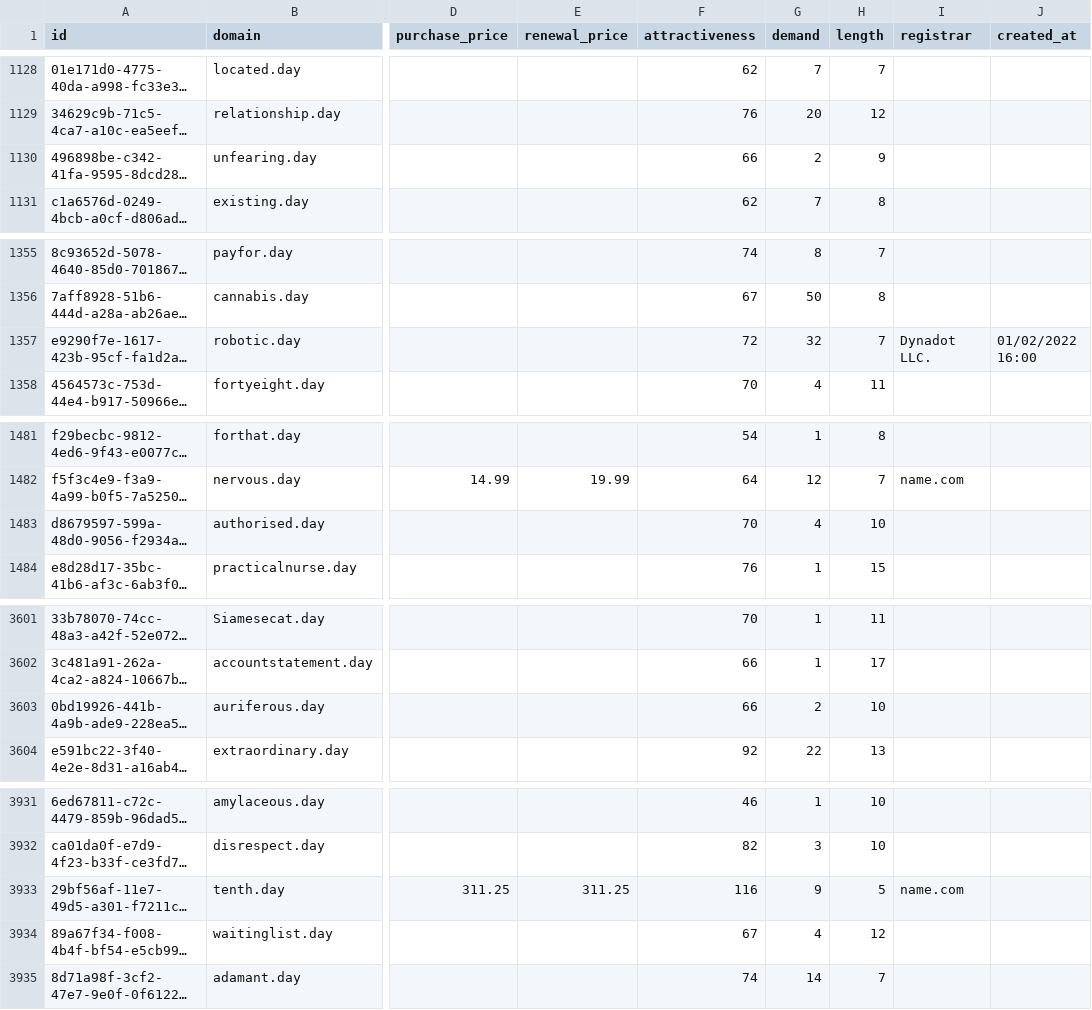
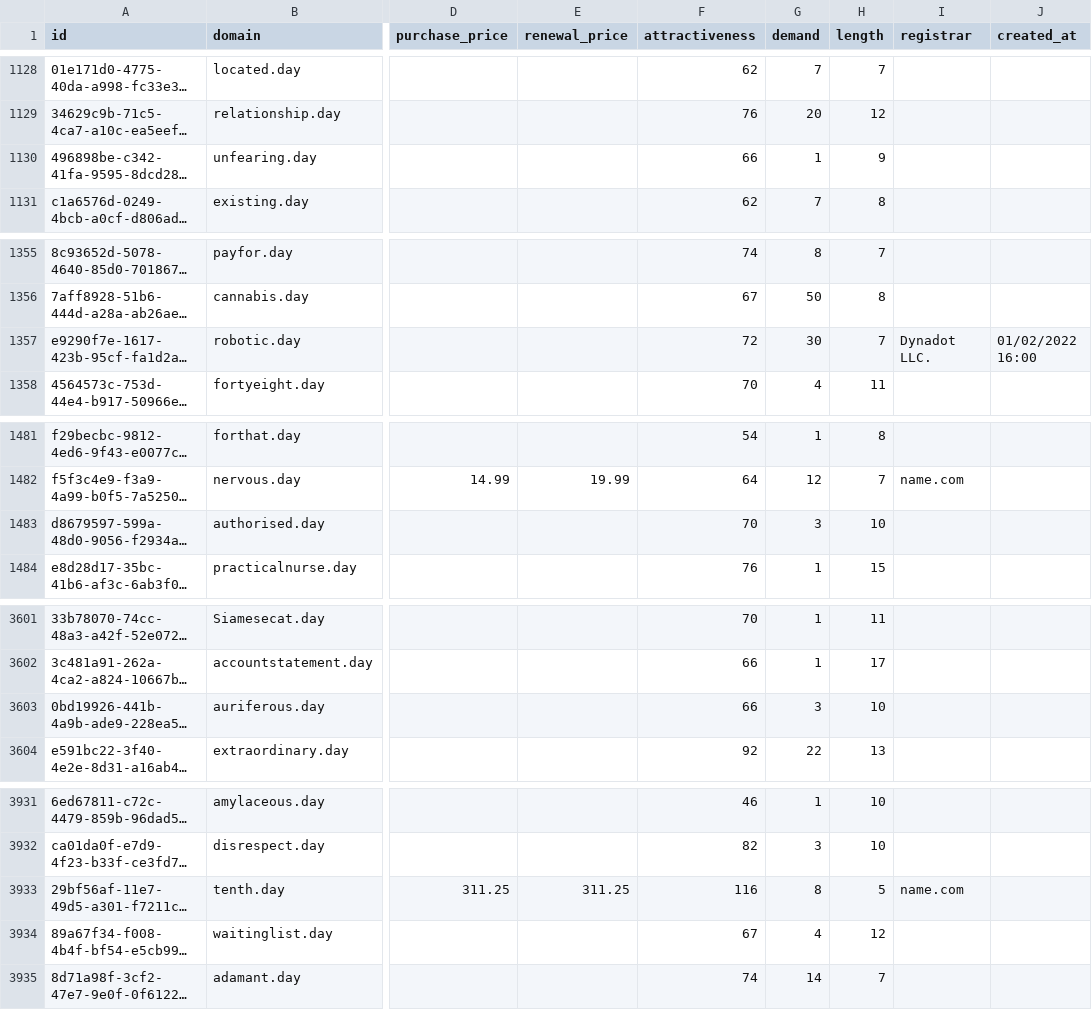
Before and after one commit to UniqueDomains/day-oneword-domains, a CSV file: day.csv, drawn as a sheet; only a part is shown, gaps mark what is left out; long unchanged cells end in …; the diff covers the shown part only; the diff names each change by its address in the sheet, - before the commit and + after, or states it on an @@ line.

```diff
--- a/day.csv
+++ b/day.csv
-G1130 (demand): 2
+G1130 (demand): 1
-G1357 (demand): 32
+G1357 (demand): 30
-G1483 (demand): 4
+G1483 (demand): 3
-G3603 (demand): 2
+G3603 (demand): 3
-G3933 (demand): 9
+G3933 (demand): 8
```
Also changed, not shown: 29 edited cells elsewhere in this file, 2 other files.
